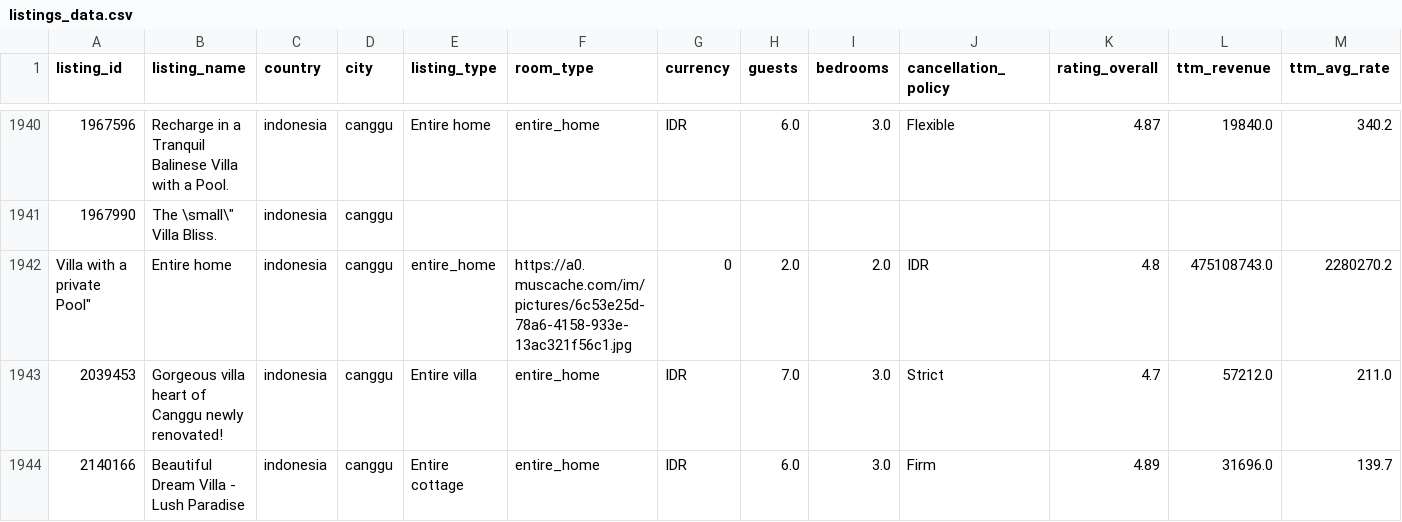
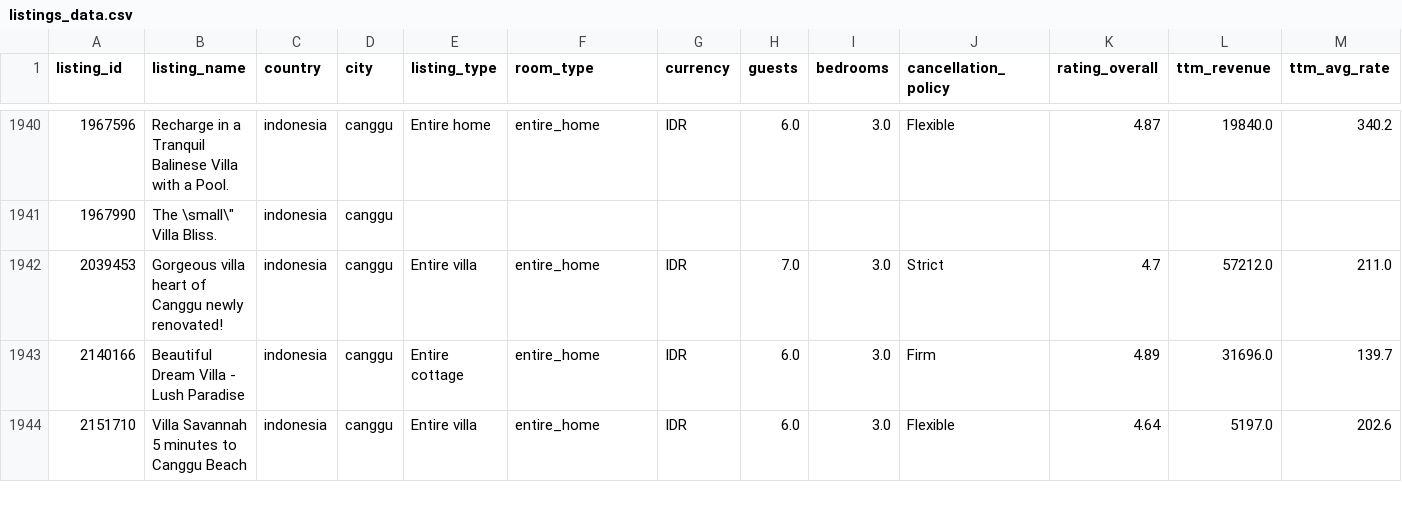
Before and after one commit to DomDom727/Tourism-OLAP, a CSV file: source_data/listings_data.csv, drawn as a sheet; only a part is shown, gaps mark what is left out; the shorter side is filled out with more unchanged rows; the diff names each change by its address in the sheet, - before the commit and + after, or states it on an @@ line.

```diff
--- a/source_data/listings_data.csv
+++ b/source_data/listings_data.csv
-row 1942: Villa with a private Pool" | Entire home | indonesia | canggu | entire_home | https://a0.muscache.com/im/pictures/6c53e25d-78a6-4158-933e-13ac321f56c1.jpg | 0 | 2.0 | 2.0 | IDR | 4.8 | 475108743.0 | 2280270.2
```
Also changed, not shown: 3 other files.
